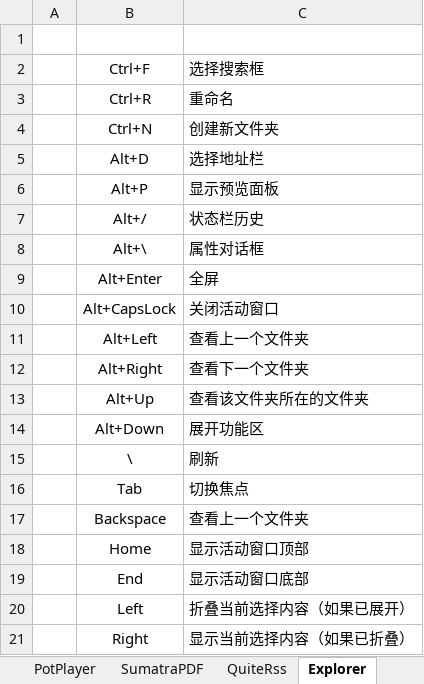
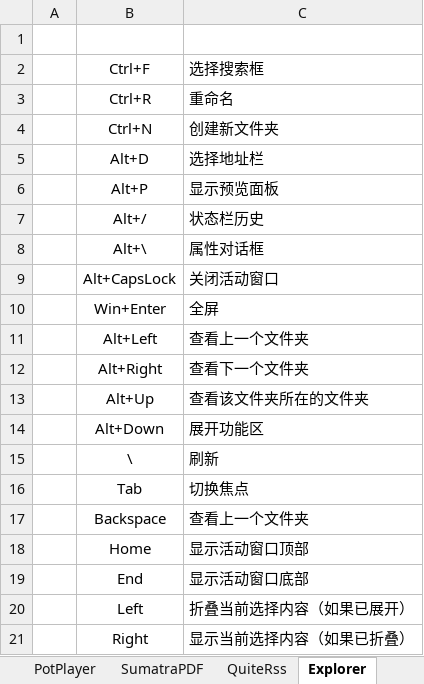
Before and after one commit to By2048/Ahk, an Excel workbook: Doc/Hotkey.xlsx, sheet Explorer, drawn as a sheet; values as stored, in another font and other column widths than the file's, no borders; removed rows and columns are numbered as before the commit, all else as after; the diff names each change by its address in the sheet, - before the commit and + after, or states it on an @@ line.

```diff
--- a/Doc/Hotkey.xlsx (sheet Explorer)
+++ b/Doc/Hotkey.xlsx (sheet Explorer)
-row 9:  | Alt+Enter | 全屏
+row 10:  | Win+Enter | 全屏
```
Also changed, not shown: sheet Windows, sheet PyCharm, sheet Xshell, sheet PotPlayer, sheet Chrome, sheet System, 4 other files.
